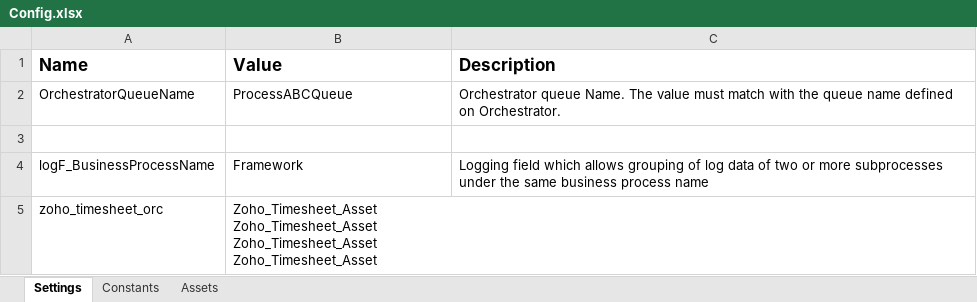
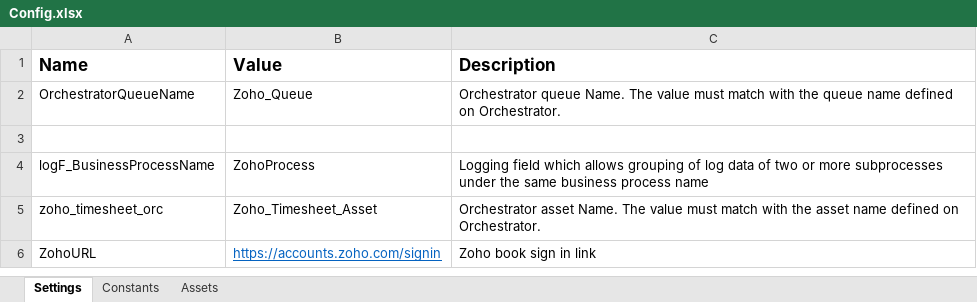
Before and after one commit to NadiaKhouri/NK-Daily-Timesheet-RPA, an Excel workbook: Data/Config.xlsx, sheet Settings, drawn as a sheet; values as stored, in another font and other column widths than the file's, no borders; ↵ is a line break in a cell; the diff names each change by its address in the sheet, - before the commit and + after, or states it on an @@ line.

```diff
--- a/Data/Config.xlsx (sheet Settings)
+++ b/Data/Config.xlsx (sheet Settings)
-B2 (Value): ProcessABCQueue
+B2 (Value): Zoho_Queue
-B4 (Value): Framework
+B4 (Value): ZohoProcess
-B5 (Value): Zoho_Timesheet_Asset ↵ Zoho_Timesheet_Asset ↵ Zoho_Timesheet_Asset ↵ Zoho_Timesheet_Asset
+B5 (Value): Zoho_Timesheet_Asset
-C5 (Description): (empty)
+C5 (Description): Orchestrator asset Name. The value must match with the asset name defined on Orchestrator.
+row 6: ZohoURL | https://accounts.zoho.com/signin | Zoho book sign in link
```
Also changed, not shown: 9 other files.
